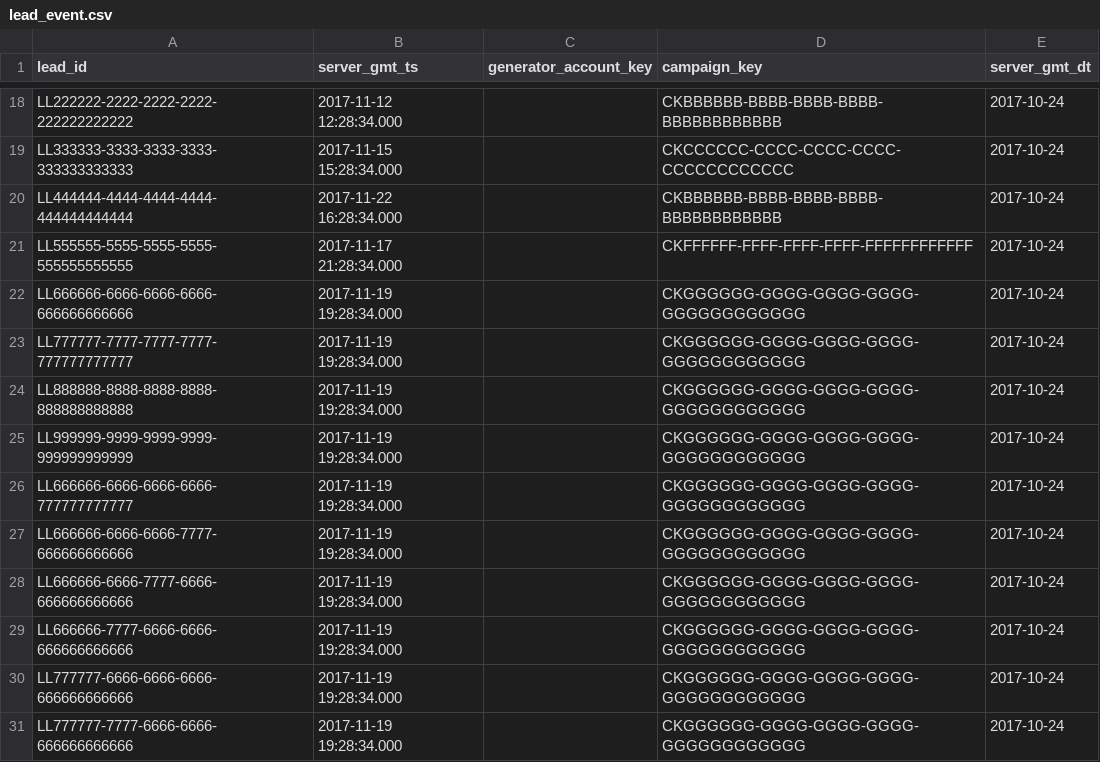
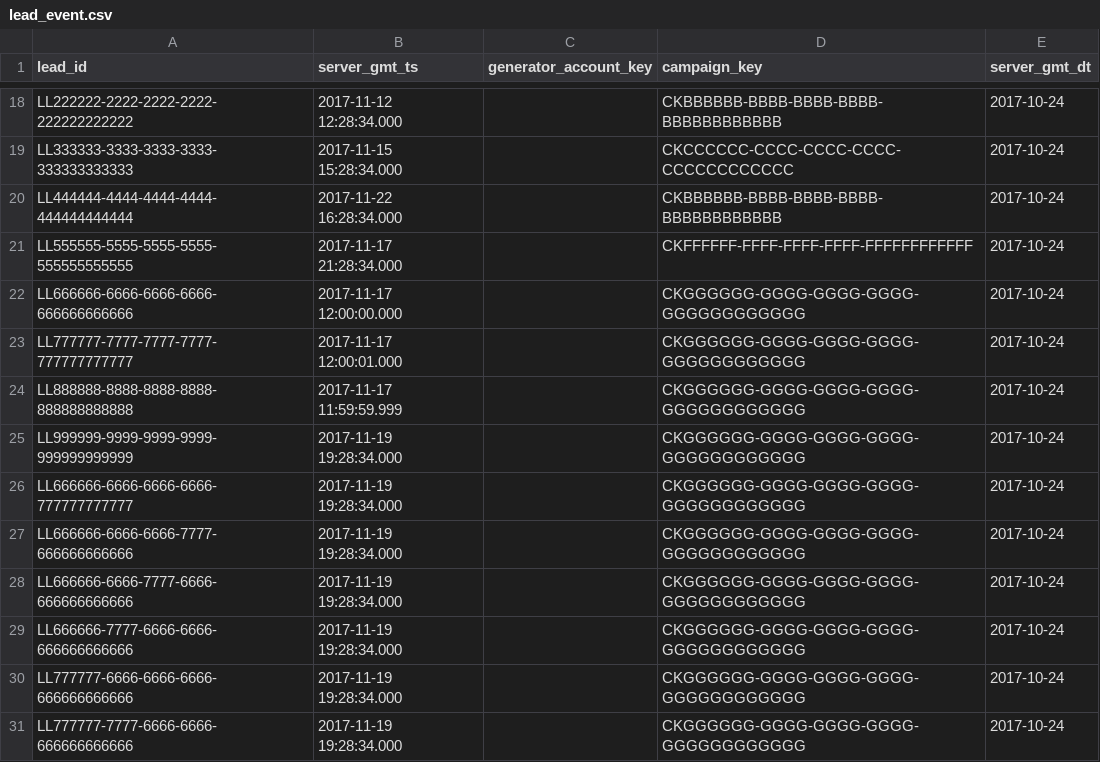
Before and after one commit to elvasan/Ainsights, a CSV file: samples/cis/lead_event_csv/lead_event.csv, drawn as a sheet; only a part is shown, gaps mark what is left out.

```diff
--- a/samples/cis/lead_event_csv/lead_event.csv
+++ b/samples/cis/lead_event_csv/lead_event.csv
@@ -21,5 +21,5 @@ LL444444-4444-4444-4444-444444444444,2017-11-22 16:28:34.000,,CKBBBBBB-BBBB-BBBB
 LL555555-5555-5555-5555-555555555555,2017-11-17 21:28:34.000,,CKFFFFFF-FFFF-FFFF-FFFF-FFFFFFFFFFFF,2017-10-24
-LL666666-6666-6666-6666-666666666666,2017-11-19 19:28:34.000,,CKGGGGGG-GGGG-GGGG-GGGG-GGGGGGGGGGGG,2017-10-24
-LL777777-7777-7777-7777-777777777777,2017-11-19 19:28:34.000,,CKGGGGGG-GGGG-GGGG-GGGG-GGGGGGGGGGGG,2017-10-24
-LL888888-8888-8888-8888-888888888888,2017-11-19 19:28:34.000,,CKGGGGGG-GGGG-GGGG-GGGG-GGGGGGGGGGGG,2017-10-24
+LL666666-6666-6666-6666-666666666666,2017-11-17 12:00:00.000,,CKGGGGGG-GGGG-GGGG-GGGG-GGGGGGGGGGGG,2017-10-24
+LL777777-7777-7777-7777-777777777777,2017-11-17 12:00:01.000,,CKGGGGGG-GGGG-GGGG-GGGG-GGGGGGGGGGGG,2017-10-24
+LL888888-8888-8888-8888-888888888888,2017-11-17 11:59:59.999,,CKGGGGGG-GGGG-GGGG-GGGG-GGGGGGGGGGGG,2017-10-24
 LL999999-9999-9999-9999-999999999999,2017-11-19 19:28:34.000,,CKGGGGGG-GGGG-GGGG-GGGG-GGGGGGGGGGGG,2017-10-24
```
Also changed, not shown: samples/beestest/input/client_overrides.csv, samples/pyspark/config/application_defaults.csv, 12 other files.
